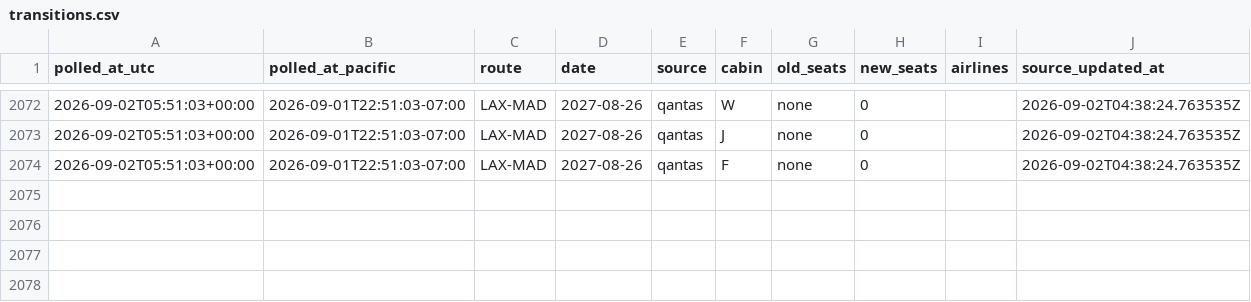
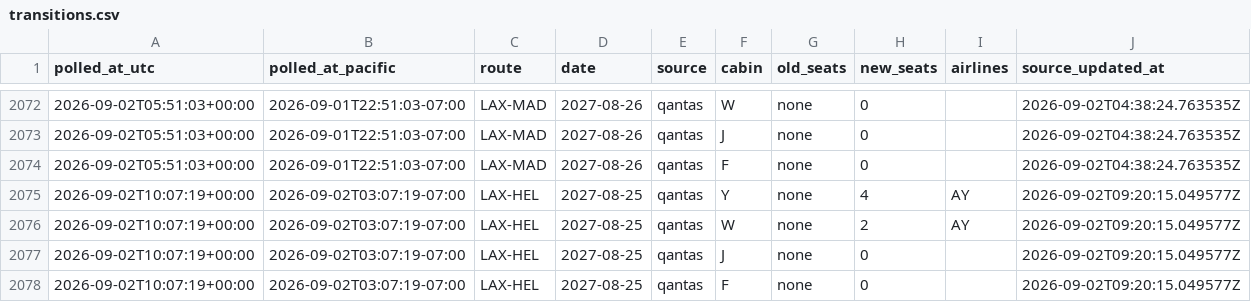
Before and after one commit to kanderson06/flight-award-tracker, a CSV file: transitions.csv, drawn as a sheet; only a part is shown, gaps mark what is left out; the diff names each change by its address in the sheet, - before the commit and + after, or states it on an @@ line.

```diff
--- a/transitions.csv
+++ b/transitions.csv
+row 2075: 2026-09-02T10:07:19+00:00 | 2026-09-02T03:07:19-07:00 | LAX-HEL | 2027-08-25 | qantas | Y | none | 4 | AY | 2026-09-02T09:20:15.049577Z
+row 2076: 2026-09-02T10:07:19+00:00 | 2026-09-02T03:07:19-07:00 | LAX-HEL | 2027-08-25 | qantas | W | none | 2 | AY | 2026-09-02T09:20:15.049577Z
+row 2077: 2026-09-02T10:07:19+00:00 | 2026-09-02T03:07:19-07:00 | LAX-HEL | 2027-08-25 | qantas | J | none | 0 |  | 2026-09-02T09:20:15.049577Z
+row 2078: 2026-09-02T10:07:19+00:00 | 2026-09-02T03:07:19-07:00 | LAX-HEL | 2027-08-25 | qantas | F | none | 0 |  | 2026-09-02T09:20:15.049577Z
```
Also changed, not shown: 2 other files.
